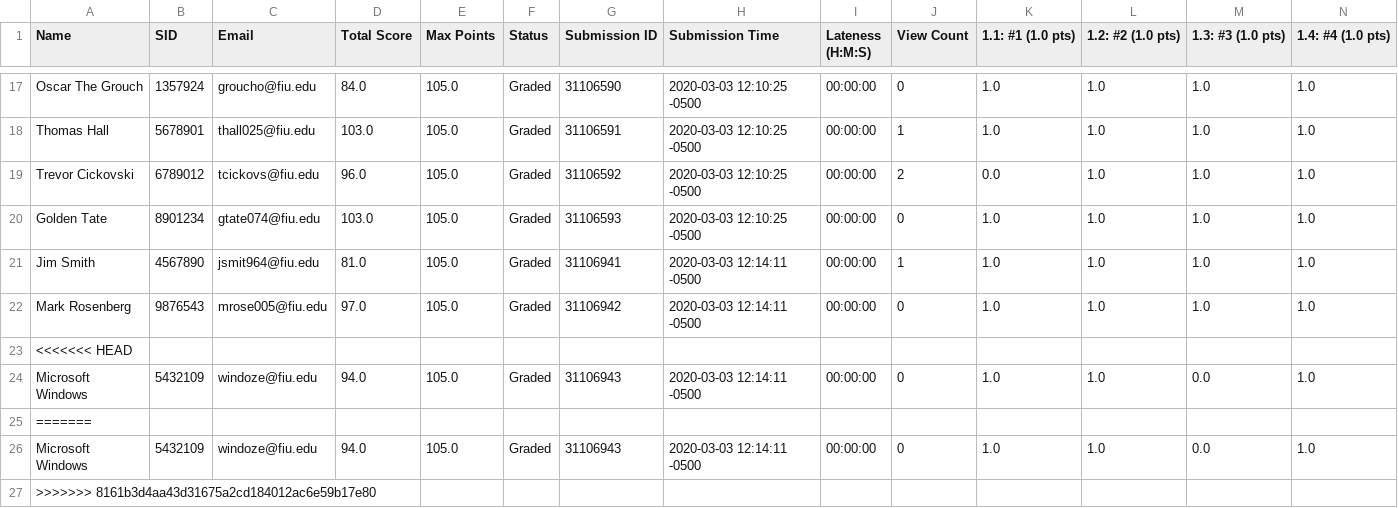
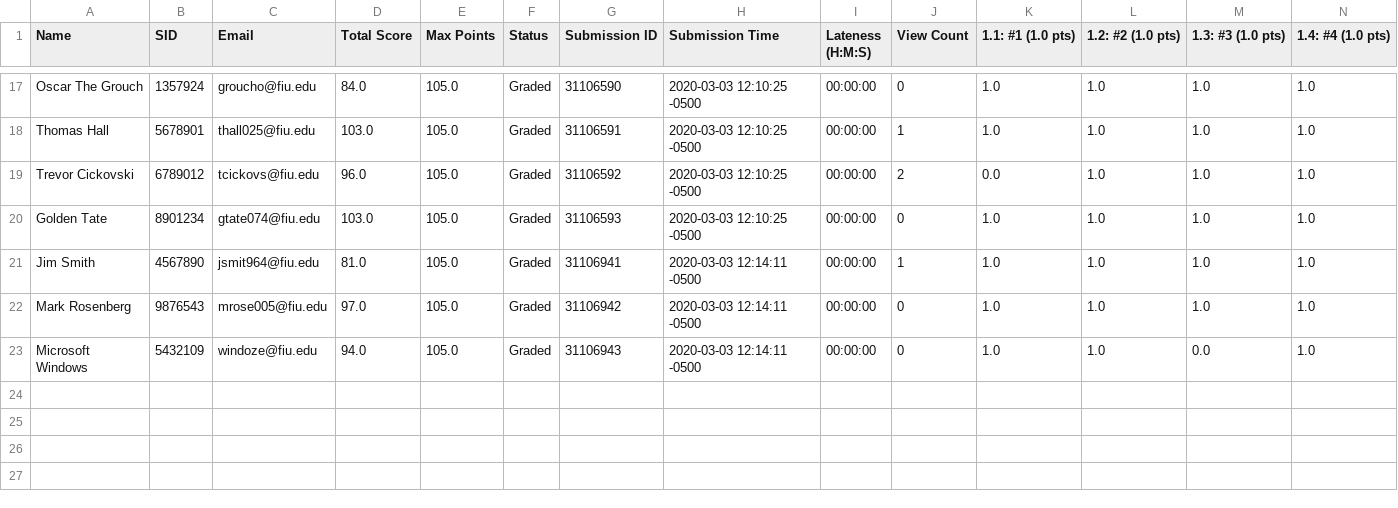
Before and after one commit to movingpictures83/LMSStar, a CSV file: Gradescope/example/example1.csv, drawn as a sheet; only a part is shown, gaps mark what is left out; rows hold the shown columns only; the diff names each change by its address in the sheet, - before the commit and + after, or states it on an @@ line.

Commit message:
Merged before saving the conflict fix sorry

```diff
--- a/Gradescope/example/example1.csv
+++ b/Gradescope/example/example1.csv
-row 23: <<<<<<< HEAD
-row 25: =======
-row 26: Microsoft Windows | 5432109 | windoze@fiu.edu | 94.0 | 105.0 | Graded | 31106943 | 2020-03-03 12:14:11 -0500 | 00:00:00 | 0 | 1.0 | 1.0 | 0.0 | 1.0
-row 27: >>>>>>> 8161b3d4aa43d31675a2cd184012ac6e59b17e80
```
